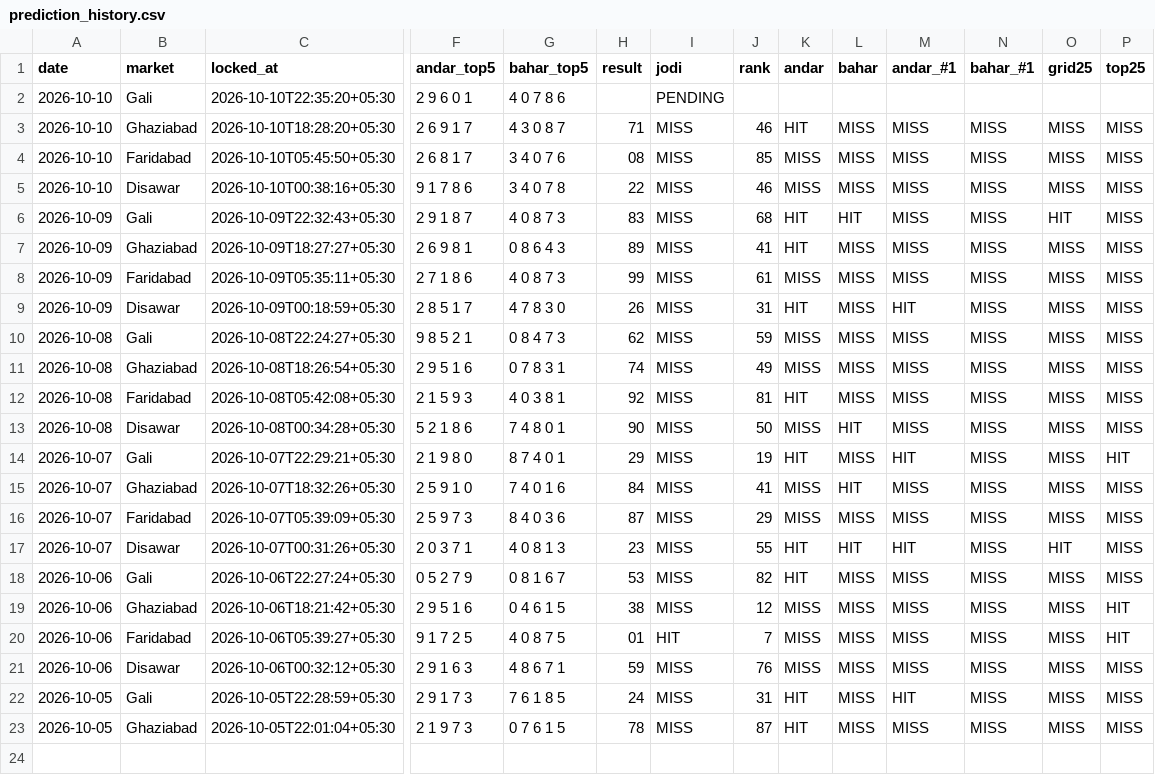
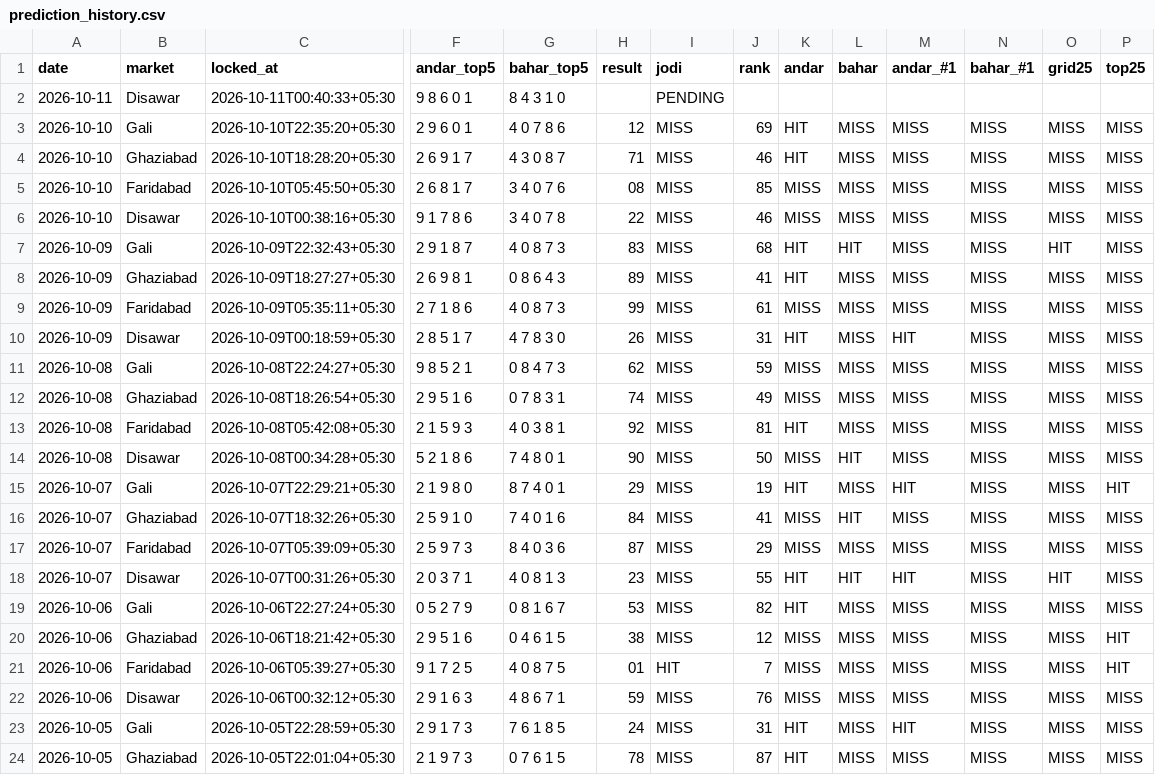
Before and after one commit to vaibhavkumar-WPDEV/predict-satta, a CSV file: data/pattern/prediction_history.csv, drawn as a sheet; only a part is shown, gaps mark what is left out; addresses are those after the commit; rows hold the shown columns only; the diff names each change by its address in the sheet, - before the commit and + after, or states it on an @@ line.

Commit message:
auto: results + locked predictions 2026-10-11 00:40 IST

```diff
--- a/data/pattern/prediction_history.csv
+++ b/data/pattern/prediction_history.csv
+row 2: 2026-10-11 | Disawar | 2026-10-11T00:40:33+05:30 | 9 8 6 0 1 | 8 4 3 1 0 |  | PENDING
-H3 (result): (empty)
+H3 (result): 12
-I3 (jodi): PENDING
+I3 (jodi): MISS
-J3 (rank): (empty)
+J3 (rank): 69
-K3 (andar): (empty)
+K3 (andar): HIT
-L3 (bahar): (empty)
+L3 (bahar): MISS
-M3 (andar_#1): (empty)
+M3 (andar_#1): MISS
-N3 (bahar_#1): (empty)
+N3 (bahar_#1): MISS
-O3 (grid25): (empty)
+O3 (grid25): MISS
-P3 (top25): (empty)
+P3 (top25): MISS
```
Also changed, not shown: data/engine5/prediction_history.csv, data/prediction_history.csv, 8 other files.
